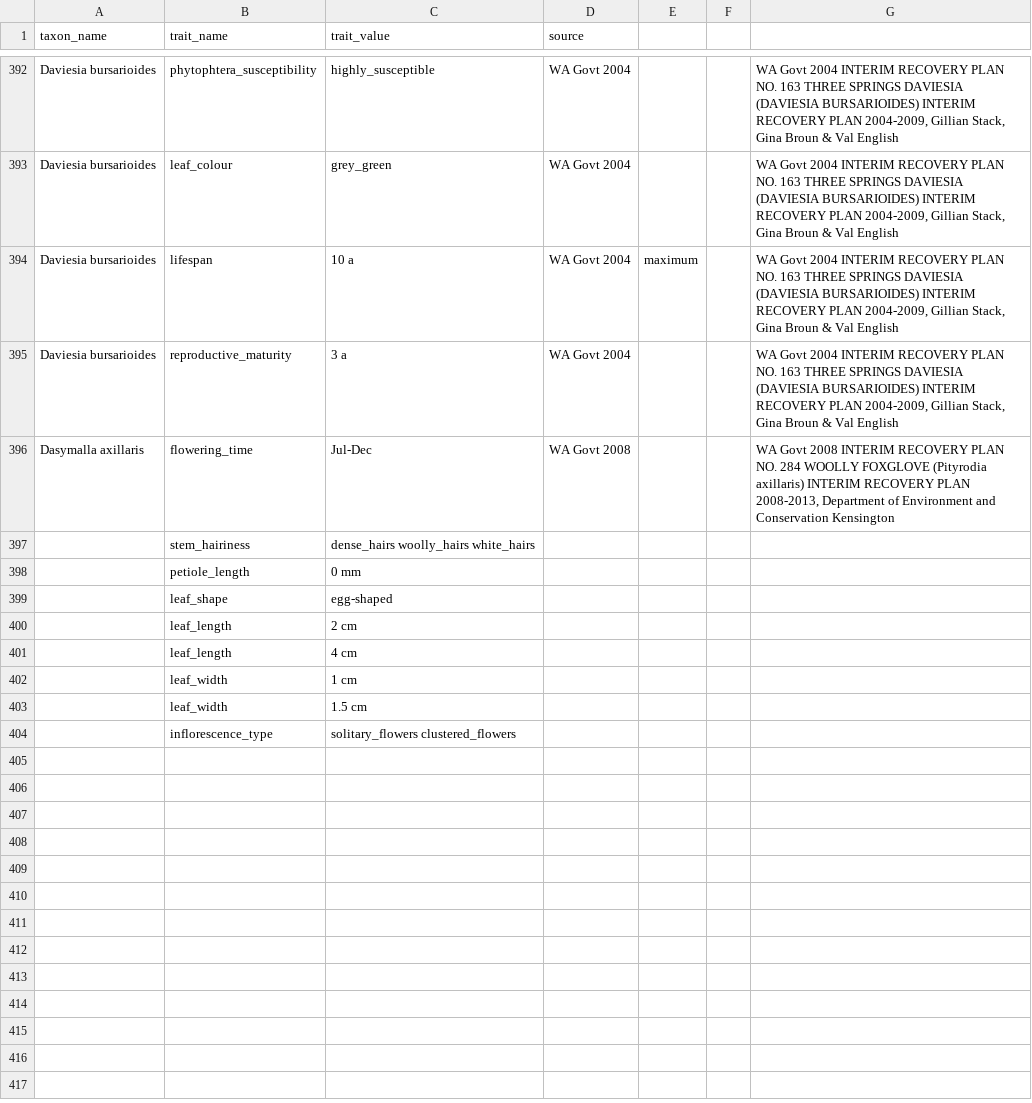
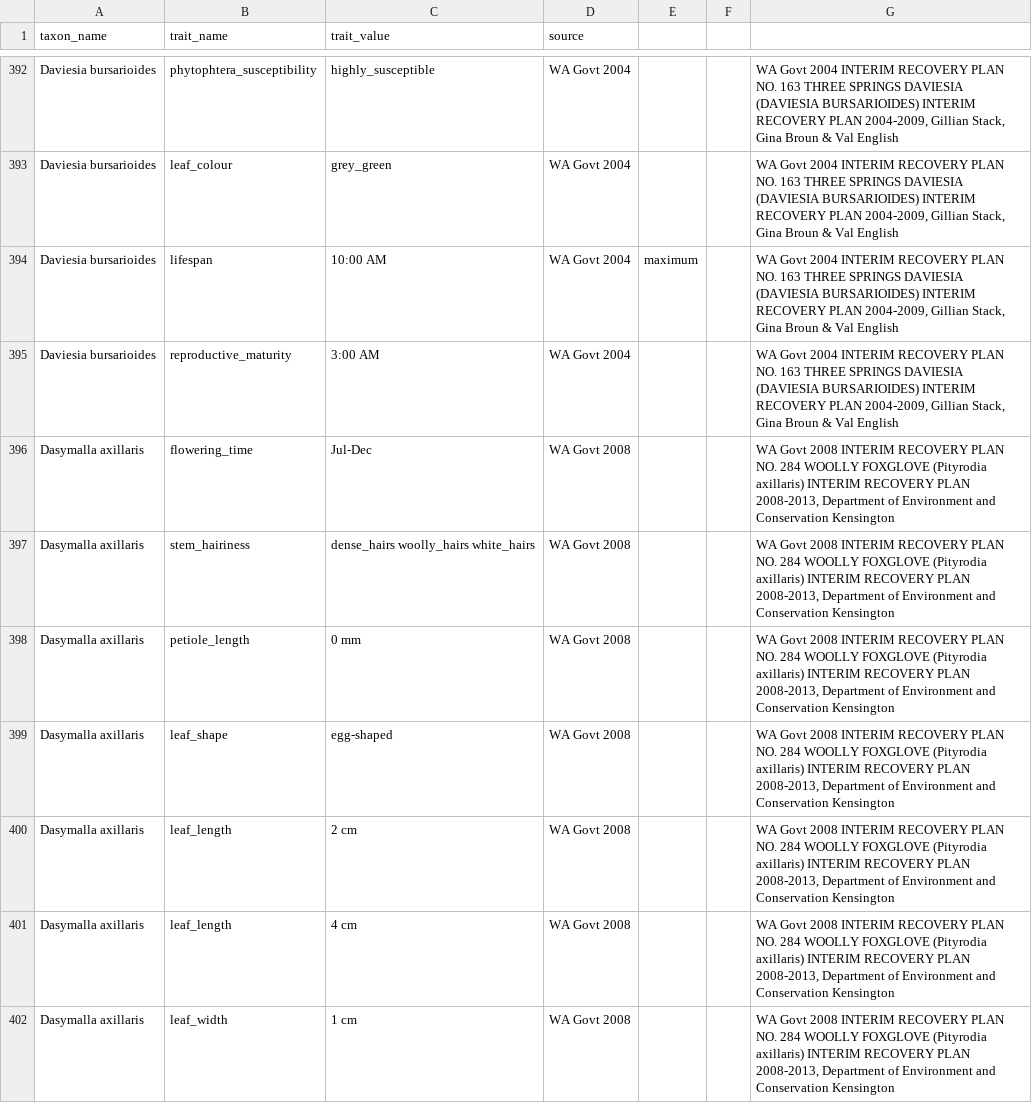
Before and after one commit to traitecoevo/threatened_species_traits, a CSV file: data/threatened_species_traits_2024-10-03.csv, drawn as a sheet; only a part is shown, gaps mark what is left out; the diff covers the shown part only.

Commit message:
Update threatened_species_traits_2024-10-03.csv

```diff
--- a/data/threatened_species_traits_2024-10-03.csv
+++ b/data/threatened_species_traits_2024-10-03.csv
@@ -393,12 +393,10 @@ Daviesia bursarioides,phytophtera_susceptibility,highly_susceptible,WA Govt 2004
 Daviesia bursarioides,leaf_colour,grey_green,WA Govt 2004,,,"WA Govt 2004 INTERIM RECOVERY PLAN NO. 163 THREE SPRINGS DAVIESIA (DAVIESIA BURSARIOIDES) INTERIM RECOVERY PLAN 2004-2009, Gillian Stack, Gina Broun & Val English"
-Daviesia bursarioides,lifespan,10 a,WA Govt 2004,maximum,,"WA Govt 2004 INTERIM RECOVERY PLAN NO. 163 THREE SPRINGS DAVIESIA (DAVIESIA BURSARIOIDES) INTERIM RECOVERY PLAN 2004-2009, Gillian Stack, Gina Broun & Val English"
-Daviesia bursarioides,reproductive_maturity,3 a,WA Govt 2004,,,"WA Govt 2004 INTERIM RECOVERY PLAN NO. 163 THREE SPRINGS DAVIESIA (DAVIESIA BURSARIOIDES) INTERIM RECOVERY PLAN 2004-2009, Gillian Stack, Gina Broun & Val English"
+Daviesia bursarioides,lifespan,10:00 AM,WA Govt 2004,maximum,,"WA Govt 2004 INTERIM RECOVERY PLAN NO. 163 THREE SPRINGS DAVIESIA (DAVIESIA BURSARIOIDES) INTERIM RECOVERY PLAN 2004-2009, Gillian Stack, Gina Broun & Val English"
+Daviesia bursarioides,reproductive_maturity,3:00 AM,WA Govt 2004,,,"WA Govt 2004 INTERIM RECOVERY PLAN NO. 163 THREE SPRINGS DAVIESIA (DAVIESIA BURSARIOIDES) INTERIM RECOVERY PLAN 2004-2009, Gillian Stack, Gina Broun & Val English"
 Dasymalla axillaris,flowering_time,Jul-Dec,WA Govt 2008,,,"WA Govt 2008 INTERIM RECOVERY PLAN NO. 284 WOOLLY FOXGLOVE (Pityrodia axillaris) INTERIM RECOVERY PLAN 2008-2013, Department of Environment and Conservation Kensington"
-,stem_hairiness,dense_hairs woolly_hairs white_hairs,,,,
-,petiole_length,0 mm,,,,
-,leaf_shape,egg-shaped,,,,
-,leaf_length,2 cm,,,,
-,leaf_length,4 cm,,,,
-,leaf_width,1 cm,,,,
-,leaf_width,1.5 cm,,,,
-,inflorescence_type,solitary_flowers clustered_flowers,,,,
+Dasymalla axillaris,stem_hairiness,dense_hairs woolly_hairs white_hairs,WA Govt 2008,,,"WA Govt 2008 INTERIM RECOVERY PLAN NO. 284 WOOLLY FOXGLOVE (Pityrodia axillaris) INTERIM RECOVERY PLAN 2008-2013, Department of Environment and Conservation Kensington"
+Dasymalla axillaris,petiole_length,0 mm,WA Govt 2008,,,"WA Govt 2008 INTERIM RECOVERY PLAN NO. 284 WOOLLY FOXGLOVE (Pityrodia axillaris) INTERIM RECOVERY PLAN 2008-2013, Department of Environment and Conservation Kensington"
+Dasymalla axillaris,leaf_shape,egg-shaped,WA Govt 2008,,,"WA Govt 2008 INTERIM RECOVERY PLAN NO. 284 WOOLLY FOXGLOVE (Pityrodia axillaris) INTERIM RECOVERY PLAN 2008-2013, Department of Environment and Conservation Kensington"
+Dasymalla axillaris,leaf_length,2 cm,WA Govt 2008,,,"WA Govt 2008 INTERIM RECOVERY PLAN NO. 284 WOOLLY FOXGLOVE (Pityrodia axillaris) INTERIM RECOVERY PLAN 2008-2013, Department of Environment and Conservation Kensington"
+Dasymalla axillaris,leaf_length,4 cm,WA Govt 2008,,,"WA Govt 2008 INTERIM RECOVERY PLAN NO. 284 WOOLLY FOXGLOVE (Pityrodia axillaris) INTERIM RECOVERY PLAN 2008-2013, Department of Environment and Conservation Kensington"
+Dasymalla axillaris,leaf_width,1 cm,WA Govt 2008,,,"WA Govt 2008 INTERIM RECOVERY PLAN NO. 284 WOOLLY FOXGLOVE (Pityrodia axillaris) INTERIM RECOVERY PLAN 2008-2013, Department of Environment and Conservation Kensington"
```
Also changed, not shown: 20 added rows and 4 edited cells elsewhere in this file.
